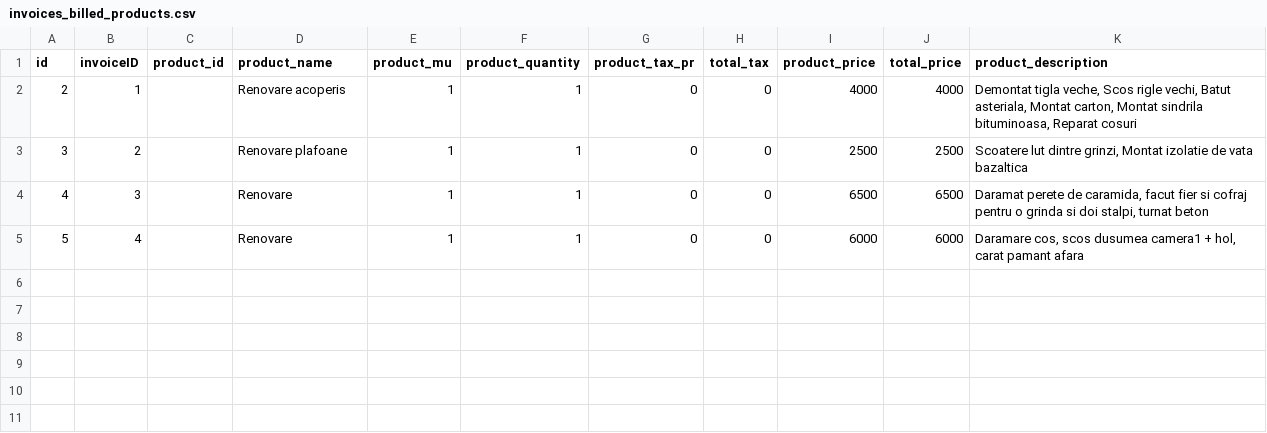
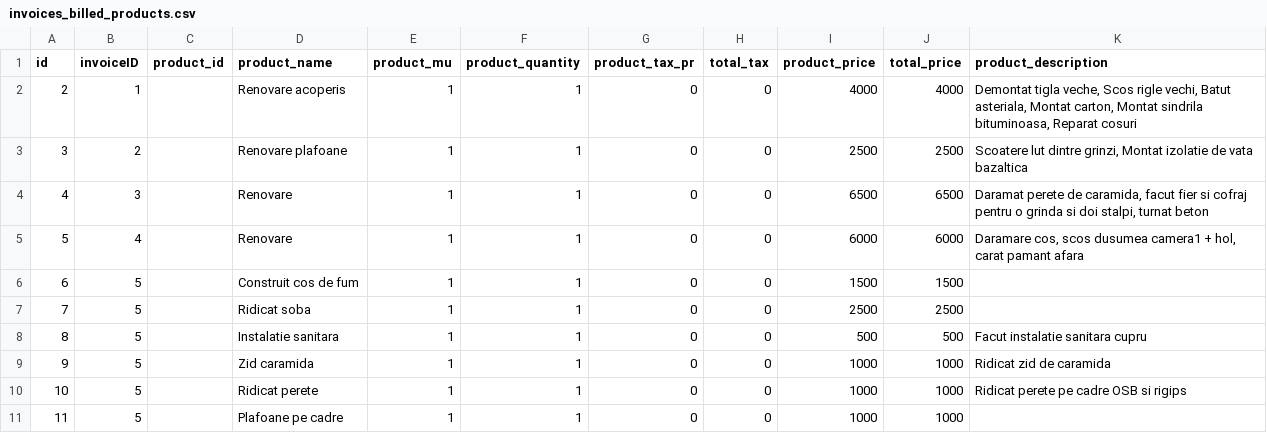
Before and after one commit to mandreistefan/Invoices, a CSV file: backend/exports/invoices_billed_products.csv, drawn as a sheet.

```diff
--- a/backend/exports/invoices_billed_products.csv
+++ b/backend/exports/invoices_billed_products.csv
@@ -5 +5,7 @@
 5,4,,"Renovare","1",1,0,0,6000,6000,"Daramare cos, scos dusumea camera1 + hol, carat pamant afara"
+6,5,,"Construit cos de fum","1",1,0,0,1500,1500,""
+7,5,,"Ridicat soba","1",1,0,0,2500,2500,
+8,5,,"Instalatie sanitara","1",1,0,0,500,500,"Facut instalatie sanitara cupru"
+9,5,,"Zid caramida","1",1,0,0,1000,1000,"Ridicat zid de caramida"
+10,5,,"Ridicat perete","1",1,0,0,1000,1000,"Ridicat perete pe cadre OSB si rigips"
+11,5,,"Plafoane pe cadre","1",1,0,0,1000,1000,""
```
Also changed, not shown: 9 other files.
